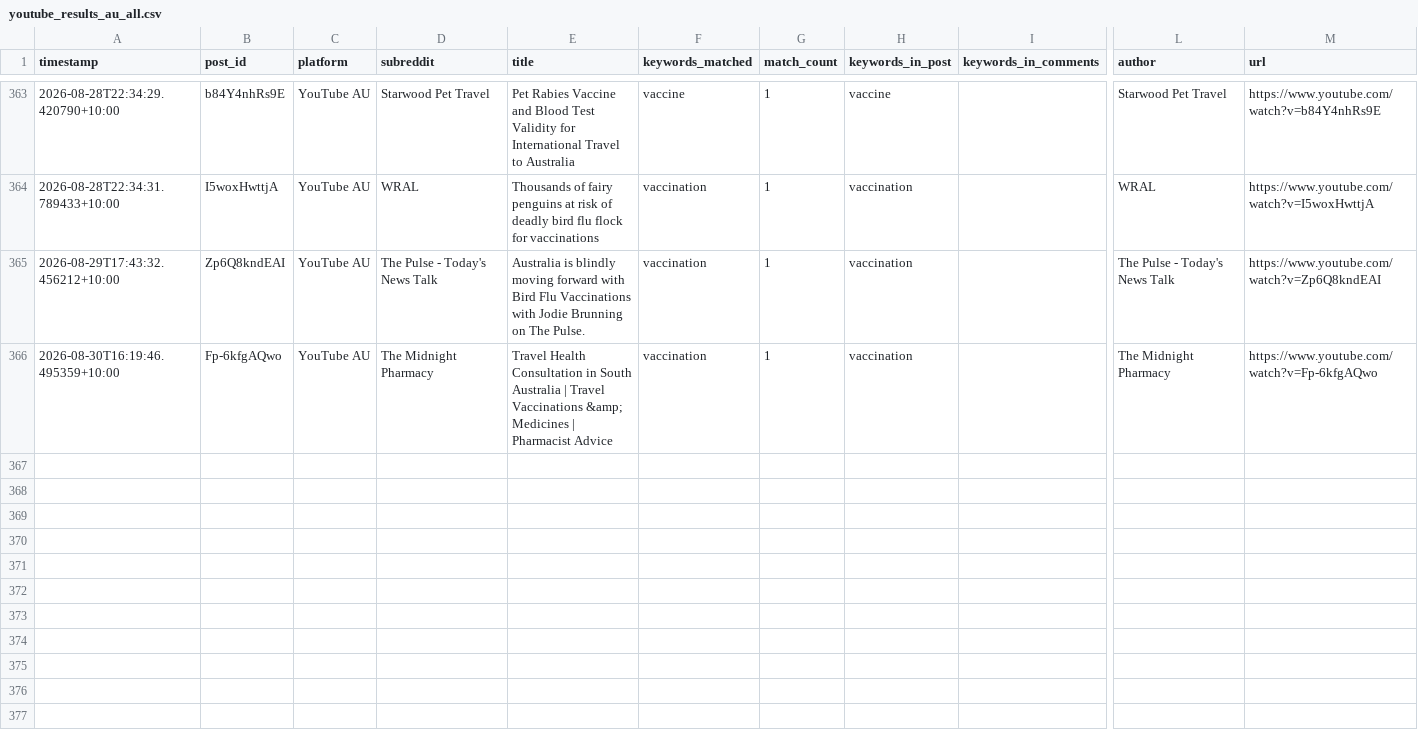
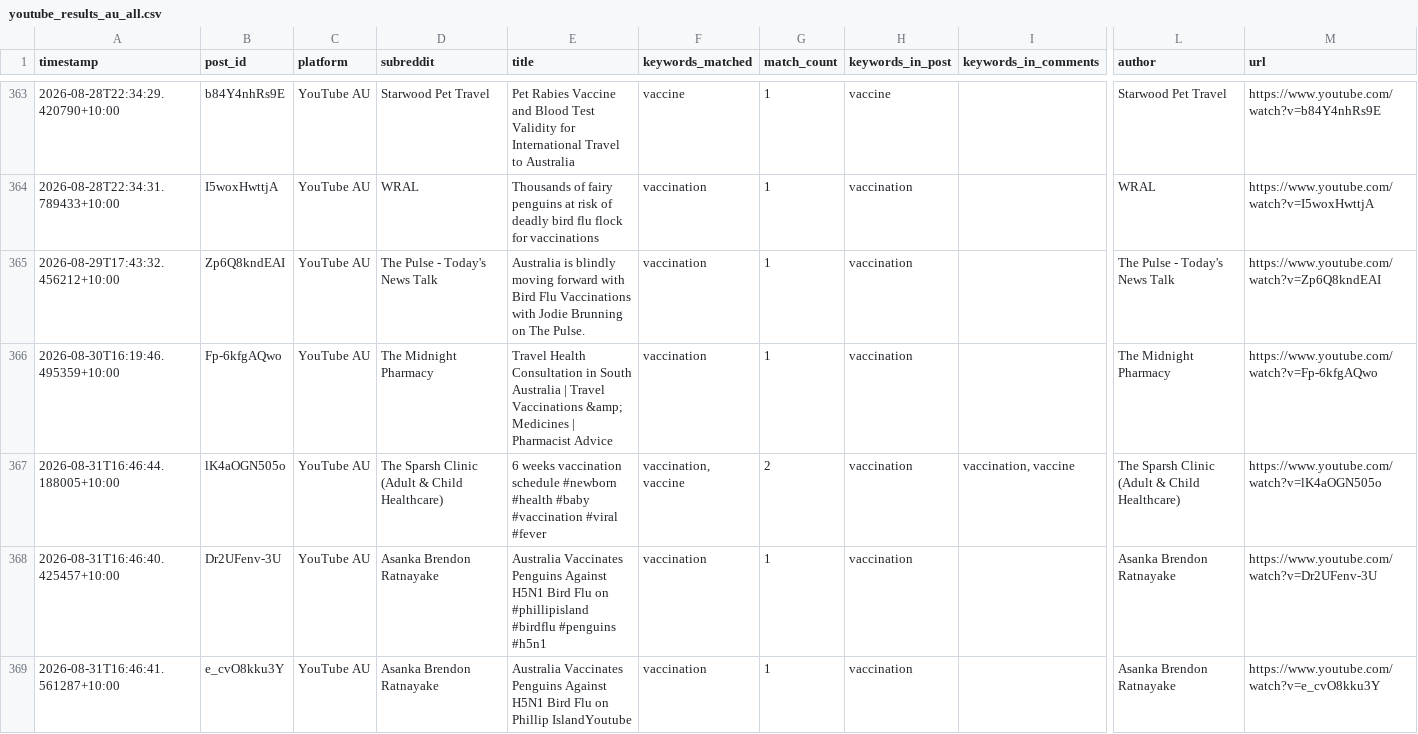
Before and after one commit to EP04/disinformation-tracker, a CSV file: youtube_results_au_all.csv, drawn as a sheet; only a part is shown, gaps mark what is left out; rows hold the shown columns only; the diff names each change by its address in the sheet, - before the commit and + after, or states it on an @@ line.

```diff
--- a/youtube_results_au_all.csv
+++ b/youtube_results_au_all.csv
+row 367: 2026-08-31T16:46:44.188005+10:00 | lK4aOGN505o | YouTube AU | The Sparsh Clinic (Adult & Child Healthcare) | 6 weeks vaccination schedule #newborn #health #baby #vaccination #viral #fever | vaccination, vaccine | 2 | vaccination | vaccination, vaccine | The Sparsh Clinic (Adult & Child Healthcare) | https://www.youtube.com/watch?v=lK4aOGN505o
+row 368: 2026-08-31T16:46:40.425457+10:00 | Dr2UFenv-3U | YouTube AU | Asanka Brendon Ratnayake | Australia Vaccinates Penguins Against H5N1 Bird Flu on #phillipisland #birdflu #penguins #h5n1 | vaccination | 1 | vaccination |  | Asanka Brendon Ratnayake | https://www.youtube.com/watch?v=Dr2UFenv-3U
+row 369: 2026-08-31T16:46:41.561287+10:00 | e_cvO8kku3Y | YouTube AU | Asanka Brendon Ratnayake | Australia Vaccinates Penguins Against H5N1 Bird Flu on Phillip IslandYoutube | vaccination | 1 | vaccination |  | Asanka Brendon Ratnayake | https://www.youtube.com/watch?v=e_cvO8kku3Y
```
Also changed, not shown: 3 other files.
